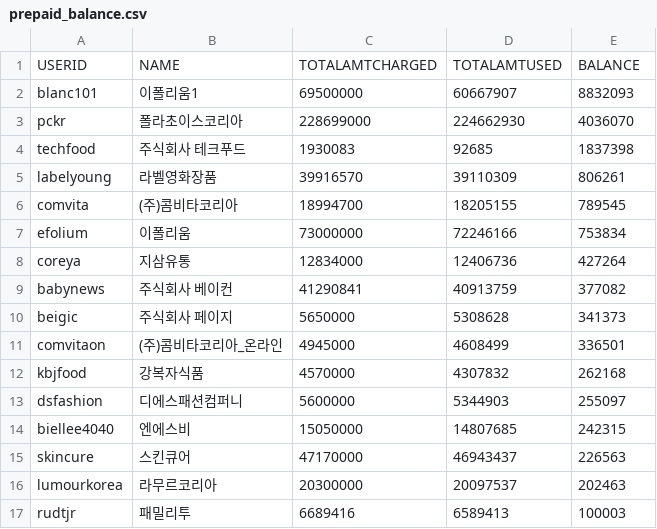
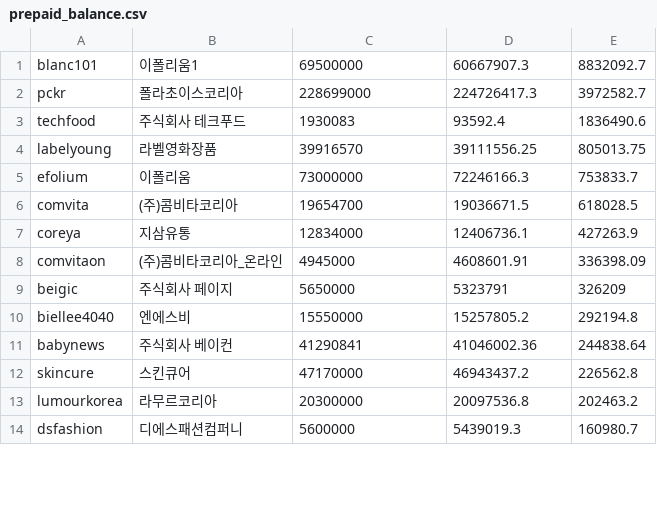
Before and after one commit to hoyun5295-ctrl/TargetupAI, a CSV file: migrate-legacy/data/prepaid_balance.csv, drawn as a sheet; only a part is shown; the diff covers the shown part only.

```diff
--- a/migrate-legacy/data/prepaid_balance.csv
+++ b/migrate-legacy/data/prepaid_balance.csv
@@ -1,17 +1,14 @@
-USERID|NAME|TOTALAMTCHARGED|TOTALAMTUSED|BALANCE
-blanc101|이폴리움1|69500000|60667907|8832093
-pckr|폴라초이스코리아|228699000|224662930|4036070
-techfood|주식회사 테크푸드|1930083|92685|1837398
-labelyoung|라벨영화장품|39916570|39110309|806261
-comvita|(주)콤비타코리아|18994700|18205155|789545
-efolium|이폴리움|73000000|72246166|753834
-coreya|지삼유통|12834000|12406736|427264
-babynews|주식회사 베이컨|41290841|40913759|377082
-beigic|주식회사 페이지|5650000|5308628|341373
-comvitaon|(주)콤비타코리아_온라인|4945000|4608499|336501
-kbjfood|강복자식품|4570000|4307832|262168
-dsfashion|디에스패션컴퍼니|5600000|5344903|255097
-biellee4040|엔에스비|15050000|14807685|242315
-skincure|스킨큐어|47170000|46943437|226563
-lumourkorea|라무르코리아|20300000|20097537|202463
-rudtjr|패밀리투|6689416|6589413|100003
+blanc101|이폴리움1|69500000|60667907.3|8832092.7
+pckr|폴라초이스코리아|228699000|224726417.3|3972582.7
+techfood|주식회사 테크푸드|1930083|93592.4|1836490.6
+labelyoung|라벨영화장품|39916570|39111556.25|805013.75
+efolium|이폴리움|73000000|72246166.3|753833.7
+comvita|(주)콤비타코리아|19654700|19036671.5|618028.5
+coreya|지삼유통|12834000|12406736.1|427263.9
+comvitaon|(주)콤비타코리아_온라인|4945000|4608601.91|336398.09
+beigic|주식회사 페이지|5650000|5323791|326209
+biellee4040|엔에스비|15550000|15257805.2|292194.8
+babynews|주식회사 베이컨|41290841|41046002.36|244838.64
+skincure|스킨큐어|47170000|46943437.2|226562.8
+lumourkorea|라무르코리아|20300000|20097536.8|202463.2
+dsfashion|디에스패션컴퍼니|5600000|5439019.3|160980.7
```
Also changed, not shown: 8 added rows, 6 removed rows and 29 edited cells elsewhere in this file, 9 other files.
